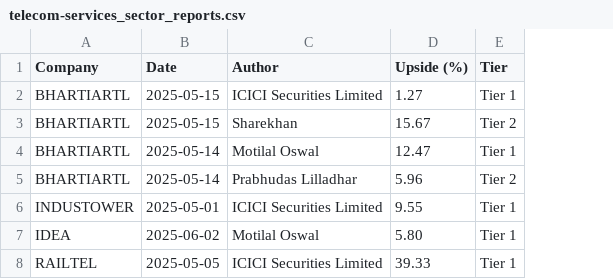
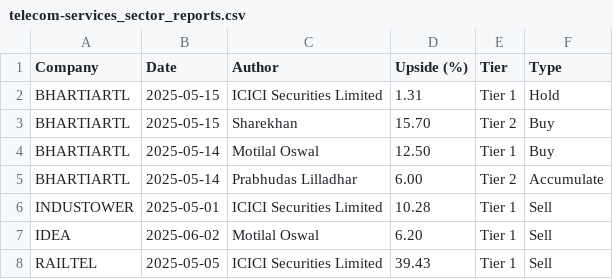
Before and after one commit to Meaddu/trendlyneScrapper, a CSV file: telecom-services_sector_reports.csv, drawn as a sheet; the diff names each change by its address in the sheet, - before the commit and + after, or states it on an @@ line.

Commit message:
Added Report Type column

```diff
--- a/telecom-services_sector_reports.csv
+++ b/telecom-services_sector_reports.csv
+column F (Type), rows 2-8: Hold | Buy | Buy | Accumulate | Sell | Sell | Sell
-D2 (Upside (%)): 1.27
+D2 (Upside (%)): 1.31
-D3 (Upside (%)): 15.67
+D3 (Upside (%)): 15.70
-D4 (Upside (%)): 12.47
+D4 (Upside (%)): 12.50
-D5 (Upside (%)): 5.96
+D5 (Upside (%)): 6.00
-D6 (Upside (%)): 9.55
+D6 (Upside (%)): 10.28
-D7 (Upside (%)): 5.80
+D7 (Upside (%)): 6.20
-D8 (Upside (%)): 39.33
+D8 (Upside (%)): 39.43
```
Also changed, not shown: 1 other file.
